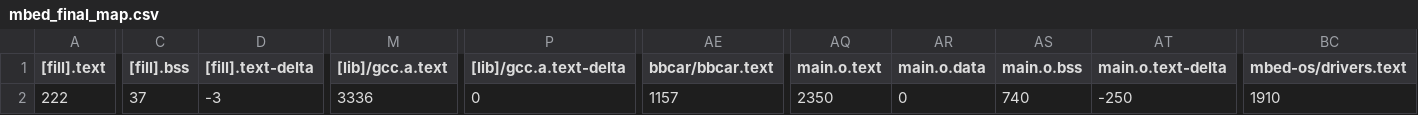
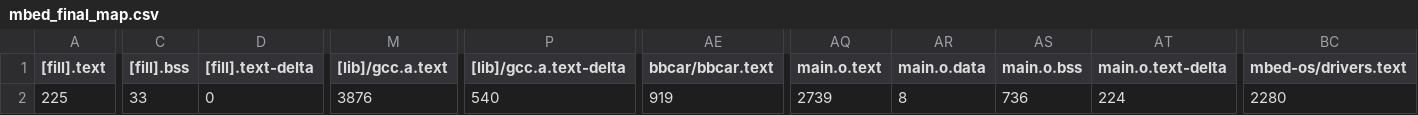
Before and after one commit to Softiet/mbed_final, a CSV file: BUILD/K66F/GCC_ARM/mbed_final_map.csv, drawn as a sheet; only a part is shown, gaps mark what is left out; the diff covers the shown part only; the diff names each change by its address in the sheet, - before the commit and + after, or states it on an @@ line.

```diff
--- a/BUILD/K66F/GCC_ARM/mbed_final_map.csv
+++ b/BUILD/K66F/GCC_ARM/mbed_final_map.csv
-A2 ([fill].text): 222
+A2 ([fill].text): 225
-C2 ([fill].bss): 37
+C2 ([fill].bss): 33
-D2 ([fill].text-delta): -3
+D2 ([fill].text-delta): 0
-M2 ([lib]/gcc.a.text): 3336
+M2 ([lib]/gcc.a.text): 3876
-P2 ([lib]/gcc.a.text-delta): 0
+P2 ([lib]/gcc.a.text-delta): 540
-AE2 (bbcar/bbcar.text): 1157
+AE2 (bbcar/bbcar.text): 919
-AQ2 (main.o.text): 2350
+AQ2 (main.o.text): 2739
-AR2 (main.o.data): 0
+AR2 (main.o.data): 8
-AS2 (main.o.bss): 740
+AS2 (main.o.bss): 736
-AT2 (main.o.text-delta): -250
+AT2 (main.o.text-delta): 224
-BC2 (mbed-os/drivers.text): 1910
+BC2 (mbed-os/drivers.text): 2280
```
Also changed, not shown: 4 edited cells elsewhere in this file, 11 other files.
